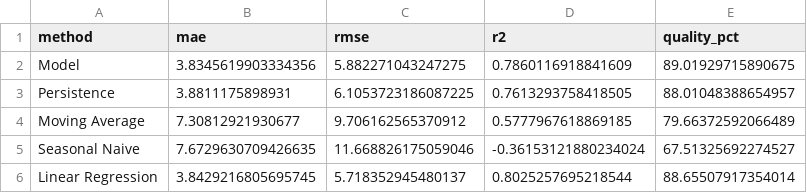
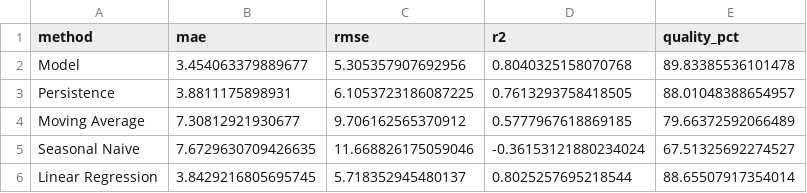
Before and after one commit to LegendLife01/NetFlow-Forecaster, a CSV file: docs/results/synthetic_evaluation_baselines.csv, drawn as a sheet.

Commit message:
Update synthetic evidence to 89.83% run

```diff
--- a/docs/results/synthetic_evaluation_baselines.csv
+++ b/docs/results/synthetic_evaluation_baselines.csv
@@ -1,3 +1,3 @@
 method,mae,rmse,r2,quality_pct
-Model,3.8345619903334356,5.882271043247275,0.7860116918841609,89.01929715890675
+Model,3.454063379889677,5.305357907692956,0.8040325158070768,89.83385536101478
 Persistence,3.8811175898931,6.1053723186087225,0.7613293758418505,88.01048388654957
```
Also changed, not shown: docs/results/synthetic_evaluation_comparison.csv, docs/results/synthetic_evaluation_spikes.csv, 4 other files.
